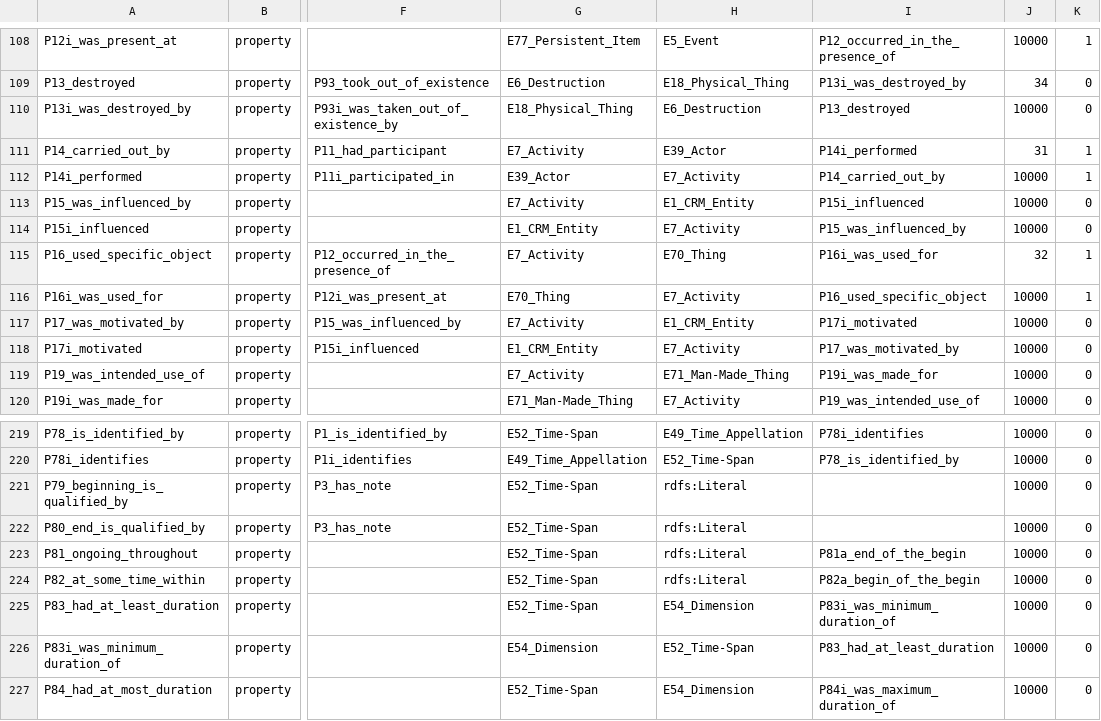
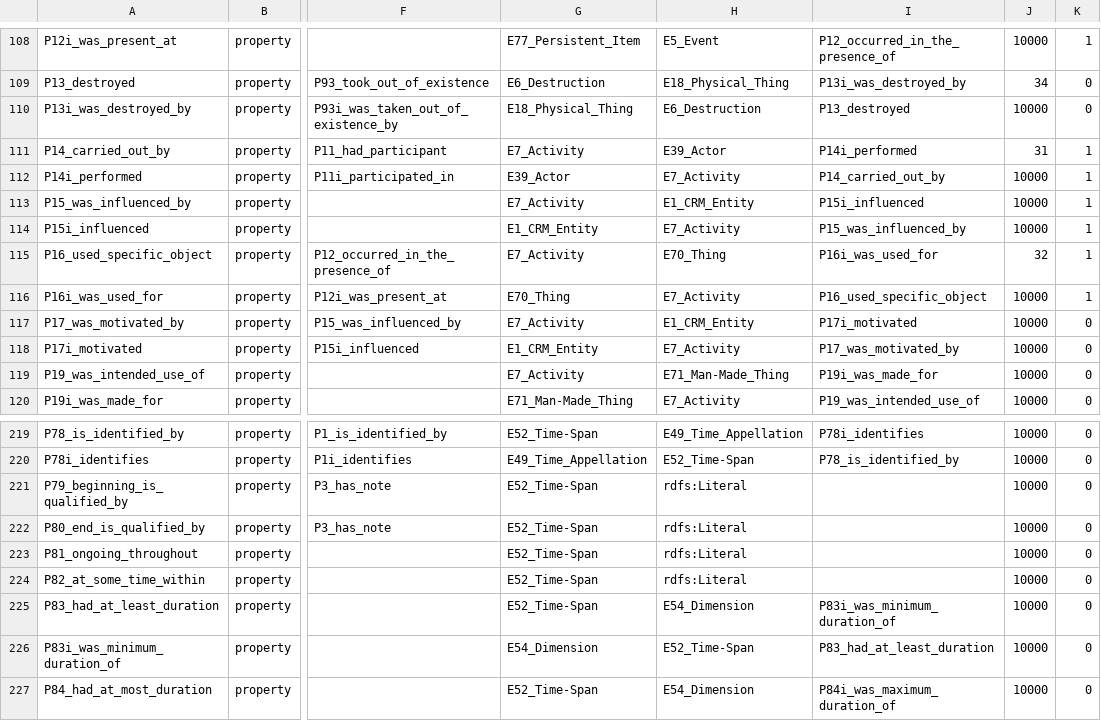
Before and after one commit to thegetty/crom, a TSV file: cromulent/data/crm_vocab.tsv, drawn as a sheet; only a part is shown, gaps mark what is left out; the diff names each change by its address in the sheet, - before the commit and + after, or states it on an @@ line.

```diff
--- a/cromulent/data/crm_vocab.tsv
+++ b/cromulent/data/crm_vocab.tsv
-K113:K114: 0
+K113:K114: 1
-I223: P81a_end_of_the_begin
+I223: (empty)
-I224: P82a_begin_of_the_begin
+I224: (empty)
```
Also changed, not shown: 3 other files.
